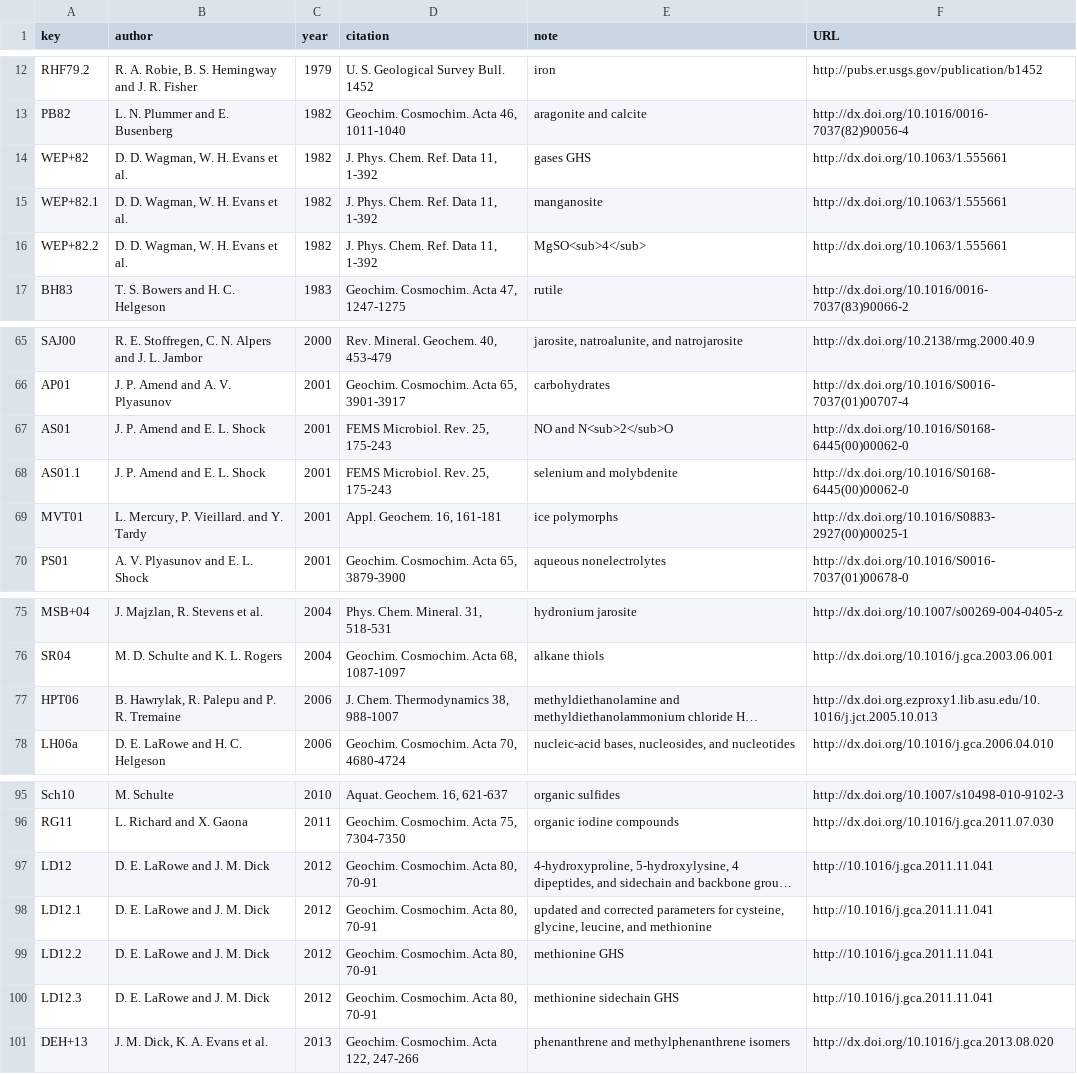
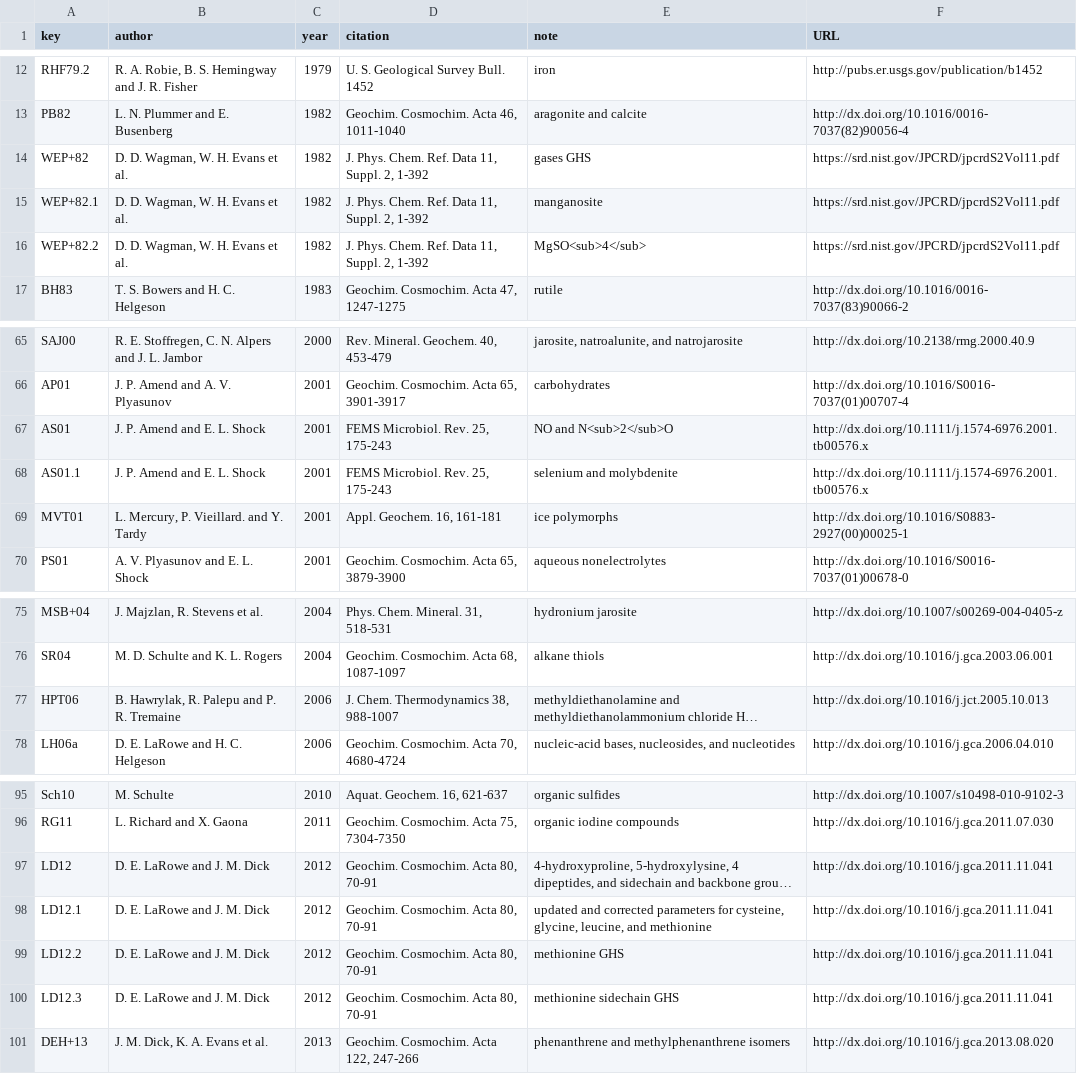
Before and after one commit to rforge/chnosz, a CSV file: pkg/CHNOSZ/data/refs.csv, drawn as a sheet; only a part is shown, gaps mark what is left out; long unchanged cells end in …; the diff names each change by its address in the sheet, - before the commit and + after, or states it on an @@ line.

Commit message:
some fixes for data/refs.csv
git-svn-id: svn://svn.r-forge.r-project.org/svnroot/chnosz@186 edb9625f-4e0d-4859-8d74-9fd3b1da38cb

```diff
--- a/pkg/CHNOSZ/data/refs.csv
+++ b/pkg/CHNOSZ/data/refs.csv
-D14:D16 (citation): J. Phys. Chem. Ref. Data 11, 1-392
+D14:D16 (citation): J. Phys. Chem. Ref. Data 11, Suppl. 2, 1-392
-F14:F16 (URL): http://dx.doi.org/10.1063/1.555661
+F14:F16 (URL): https://srd.nist.gov/JPCRD/jpcrdS2Vol11.pdf
-F67:F68 (URL): http://dx.doi.org/10.1016/S0168-6445(00)00062-0
+F67:F68 (URL): http://dx.doi.org/10.1111/j.1574-6976.2001.tb00576.x
-F77 (URL): http://dx.doi.org.ezproxy1.lib.asu.edu/10.1016/j.jct.2005.10.013
+F77 (URL): http://dx.doi.org/10.1016/j.jct.2005.10.013
-F97:F100 (URL): http://10.1016/j.gca.2011.11.041
+F97:F100 (URL): http://dx.doi.org/10.1016/j.gca.2011.11.041
```
Also changed, not shown: 3 other files.
